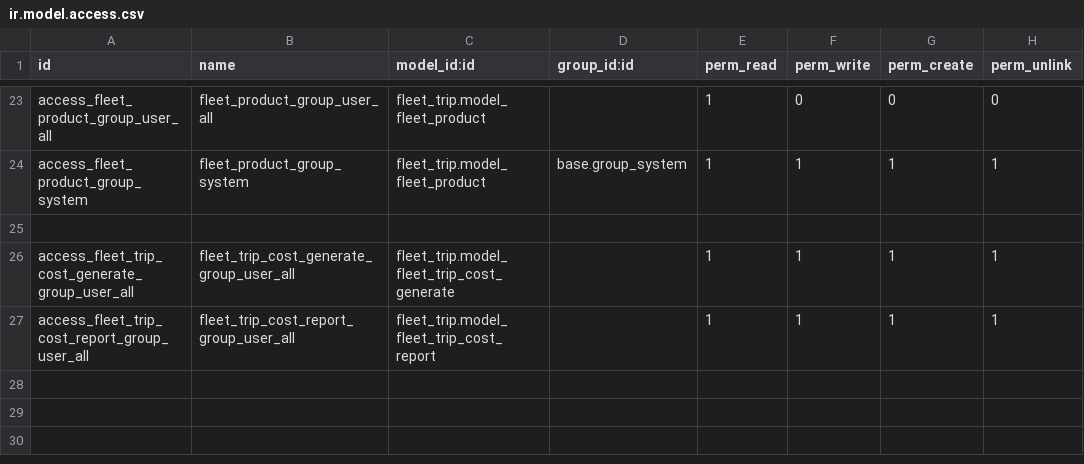
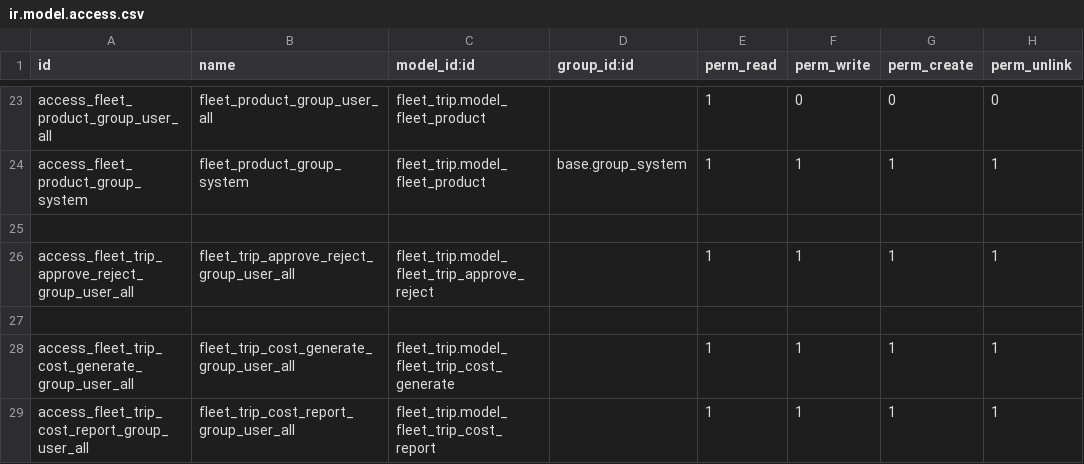
Before and after one commit to ducanhvna/fleet, a CSV file: fleet_trip/security/ir.model.access.csv, drawn as a sheet; only a part is shown, gaps mark what is left out.

```diff
--- a/fleet_trip/security/ir.model.access.csv
+++ b/fleet_trip/security/ir.model.access.csv
@@ -25,2 +25,4 @@ access_fleet_product_group_system,fleet_product_group_system,fleet_trip.model_fl
 
+access_fleet_trip_approve_reject_group_user_all,fleet_trip_approve_reject_group_user_all,fleet_trip.model_fleet_trip_approve_reject,,1,1,1,1
+
 access_fleet_trip_cost_generate_group_user_all,fleet_trip_cost_generate_group_user_all,fleet_trip.model_fleet_trip_cost_generate,,1,1,1,1
```
Also changed, not shown: 8 other files.
